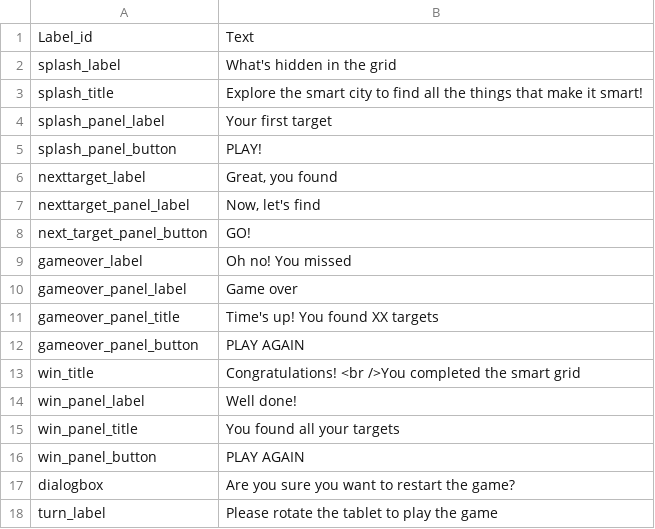
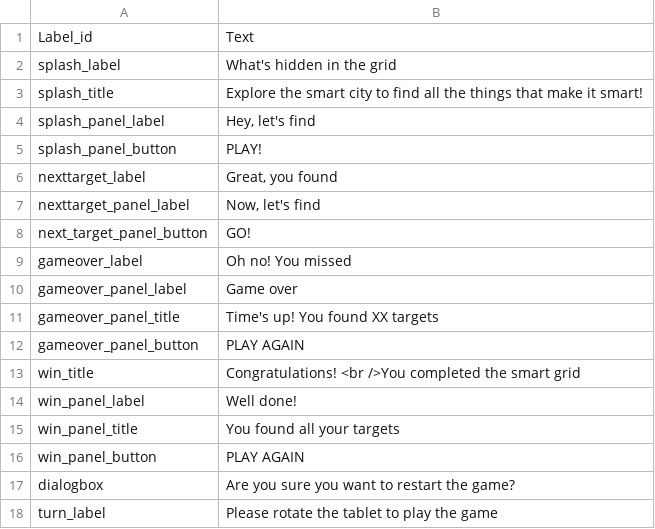
Before and after one commit to todotoit/ENELFEDeploy, a CSV file: fillergame/assets/labels.csv, drawn as a sheet.

```diff
--- a/fillergame/assets/labels.csv
+++ b/fillergame/assets/labels.csv
@@ -3,3 +3,3 @@ splash_label,What's hidden in the grid
 splash_title,Explore the smart city to find all the things that make it smart!
-splash_panel_label,Your first target
+splash_panel_label,"Hey, let's find"
 splash_panel_button,PLAY!
```
Also changed, not shown: 5 other files.
